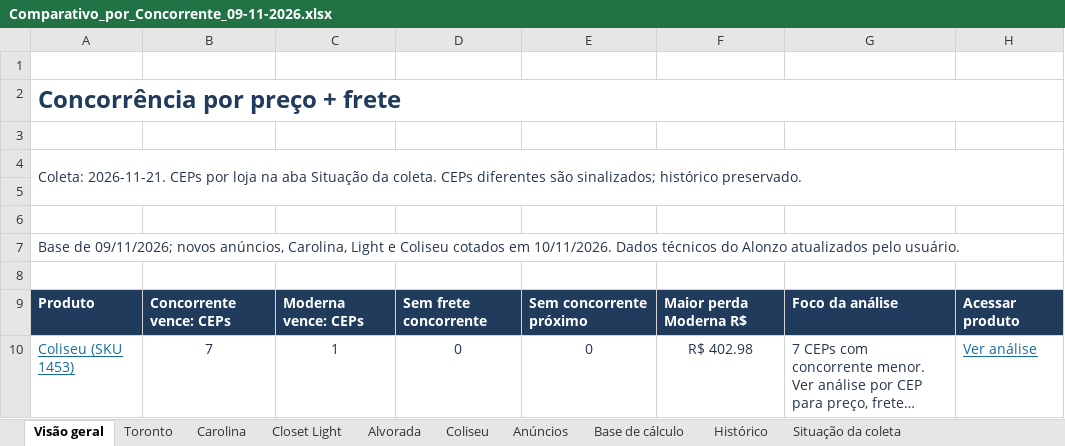
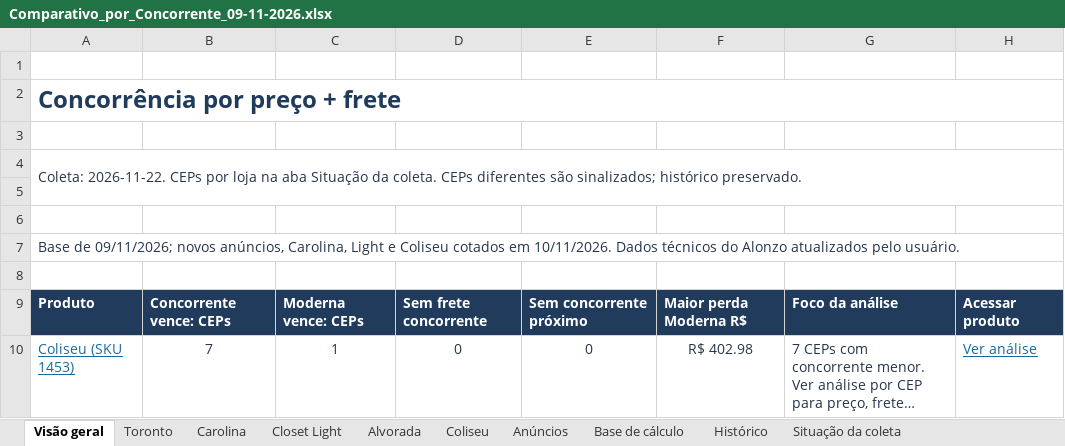
Before and after one commit to modernaamobilia/monitoramento-concorrencia-moderna, an Excel workbook: Comparativo_por_Concorrente_09-11-2026.xlsx, sheet Visão geral, drawn as a sheet; only a part is shown; long unchanged cells end in …; values as stored, in another font and other column widths than the file's, no borders; conditional formats not drawn; the diff names each change by its address in the sheet, - before the commit and + after, or states it on an @@ line.

```diff
--- a/Comparativo_por_Concorrente_09-11-2026.xlsx (sheet Visão geral)
+++ b/Comparativo_por_Concorrente_09-11-2026.xlsx (sheet Visão geral)
-A4: Coleta: 2026-11-21. CEPs por…
+A4: Coleta: 2026-11-22. CEPs por…
```
Also changed, not shown: sheet Histórico, sheet Situação da coleta, sheet Base de cálculo, sheet Coliseu, sheet Carolina, sheet Closet Light, 3 more sheets, 6 other files.
